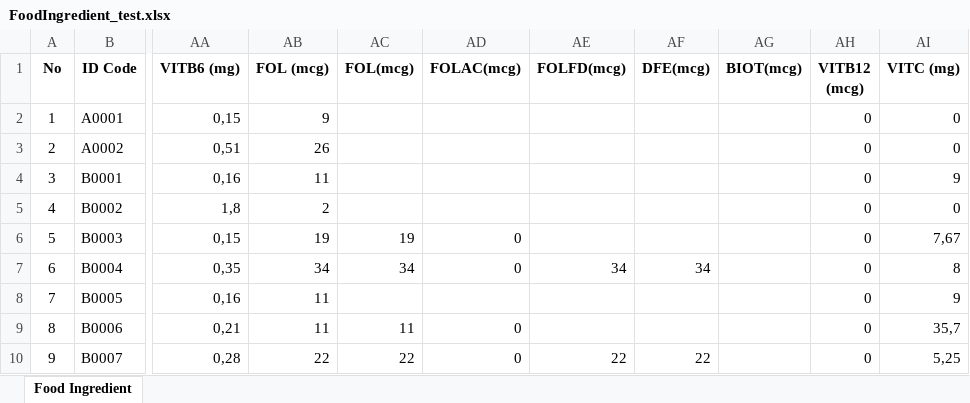
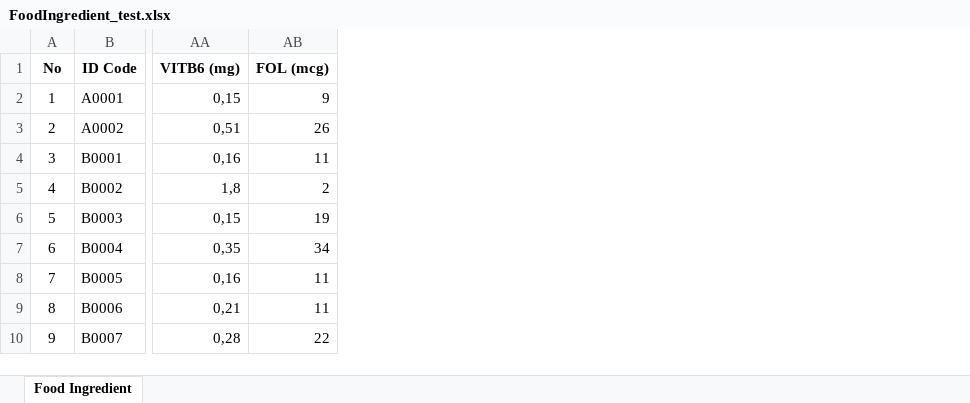
Before and after one commit to Park-HyeonJi/CambodiaNAS, an Excel workbook: data/FoodIngredient_test.xlsx, sheet Food Ingredient, drawn as a sheet; only a part is shown, gaps mark what is left out; values as stored, in another font and other column widths than the file's, no borders; the diff names each change by its address in the sheet, - before the commit and + after, or states it on an @@ line.

Commit message:
24h - Current Food 영양성분 계산

```diff
--- a/data/FoodIngredient_test.xlsx (sheet Food Ingredient)
+++ b/data/FoodIngredient_test.xlsx (sheet Food Ingredient)
-column AC (FOL(mcg)), rows 6-10: 19 | 34 |  | 11 | 22
-column AD (FOLAC(mcg)), rows 6-10: 0 | 0 |  | 0 | 0
-column AE (FOLFD(mcg)), rows 7-10: 34 |  |  | 22
-column AF (DFE(mcg)), rows 7-10: 34 |  |  | 22
-column AG (BIOT(mcg)), empty
-column AH (VITB12 (mcg)), rows 2-10: all 0
-column AI (VITC (mg)), rows 2-10: 0 | 0 | 9 | 0 | 7,67 | 8 | 9 | 35,7 | 5,25
```
Also changed, not shown: data/CambodiaFood_test.xlsx, 8 other files.
